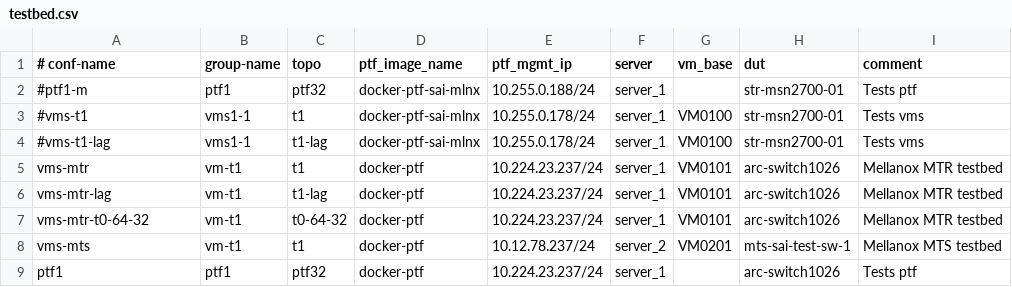
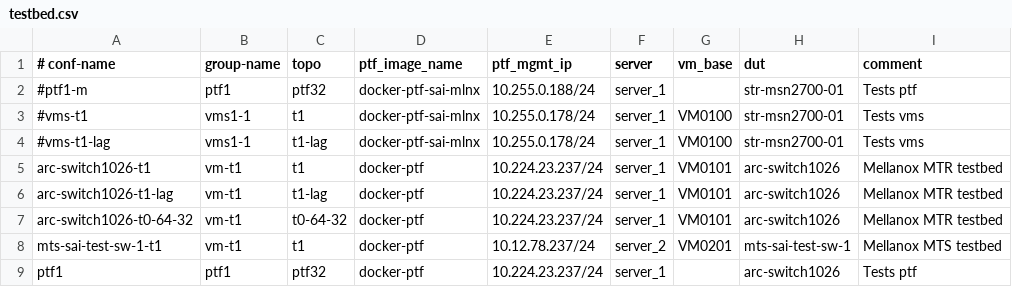
Before and after one commit to yvolynets-mlnx/sonic-mgmt, a CSV file: ansible/testbed.csv, drawn as a sheet.

```diff
--- a/ansible/testbed.csv
+++ b/ansible/testbed.csv
@@ -4,6 +4,6 @@
 #vms-t1-lag,vms1-1,t1-lag,docker-ptf-sai-mlnx,10.255.0.178/24,server_1,VM0100,str-msn2700-01,Tests vms
-vms-mtr,vm-t1,t1,docker-ptf,10.224.23.237/24,server_1,VM0101,arc-switch1026,Mellanox MTR testbed
-vms-mtr-lag,vm-t1,t1-lag,docker-ptf,10.224.23.237/24,server_1,VM0101,arc-switch1026,Mellanox MTR testbed
-vms-mtr-t0-64-32,vm-t1,t0-64-32,docker-ptf,10.224.23.237/24,server_1,VM0101,arc-switch1026,Mellanox MTR testbed
-vms-mts,vm-t1,t1,docker-ptf,10.12.78.237/24,server_2,VM0201,mts-sai-test-sw-1,Mellanox MTS testbed
+arc-switch1026-t1,vm-t1,t1,docker-ptf,10.224.23.237/24,server_1,VM0101,arc-switch1026,Mellanox MTR testbed
+arc-switch1026-t1-lag,vm-t1,t1-lag,docker-ptf,10.224.23.237/24,server_1,VM0101,arc-switch1026,Mellanox MTR testbed
+arc-switch1026-t0-64-32,vm-t1,t0-64-32,docker-ptf,10.224.23.237/24,server_1,VM0101,arc-switch1026,Mellanox MTR testbed
+mts-sai-test-sw-1-t1,vm-t1,t1,docker-ptf,10.12.78.237/24,server_2,VM0201,mts-sai-test-sw-1,Mellanox MTS testbed
 ptf1,ptf1,ptf32,docker-ptf,10.224.23.237/24,server_1,,arc-switch1026,Tests ptf
```
Also changed, not shown: 1 other file.
